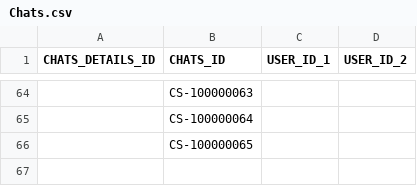
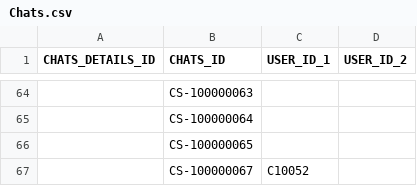
Before and after one commit to sejarasakura/DSA-Group-3-Assignment, a CSV file: WebApplication/data/Chats.csv, drawn as a sheet; only a part is shown, gaps mark what is left out; the diff names each change by its address in the sheet, - before the commit and + after, or states it on an @@ line.

```diff
--- a/WebApplication/data/Chats.csv
+++ b/WebApplication/data/Chats.csv
+row 67:  | CS-100000067 | C10052
```
Also changed, not shown: WebApplication/data/Booking.csv, WebApplication/data/IDManager.csv, 7 other files.
